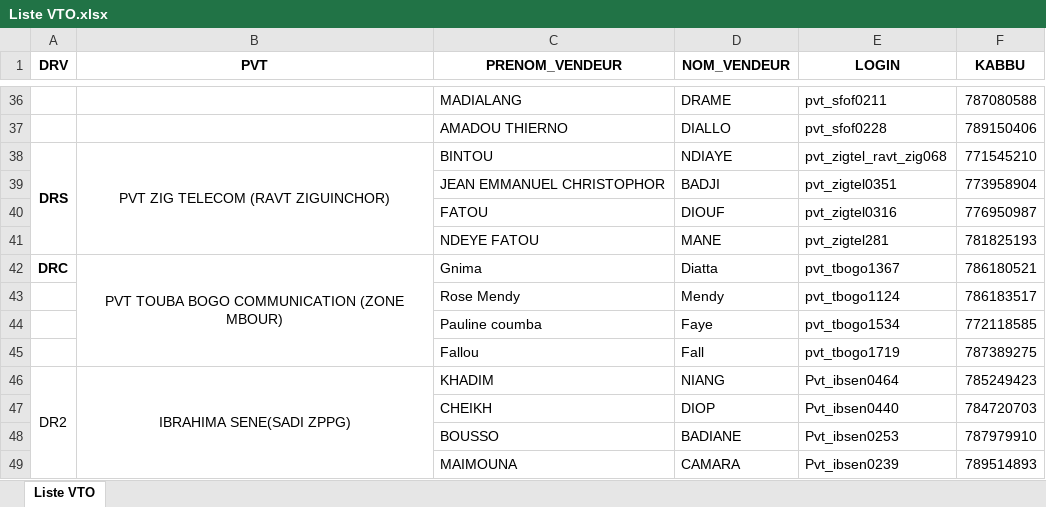
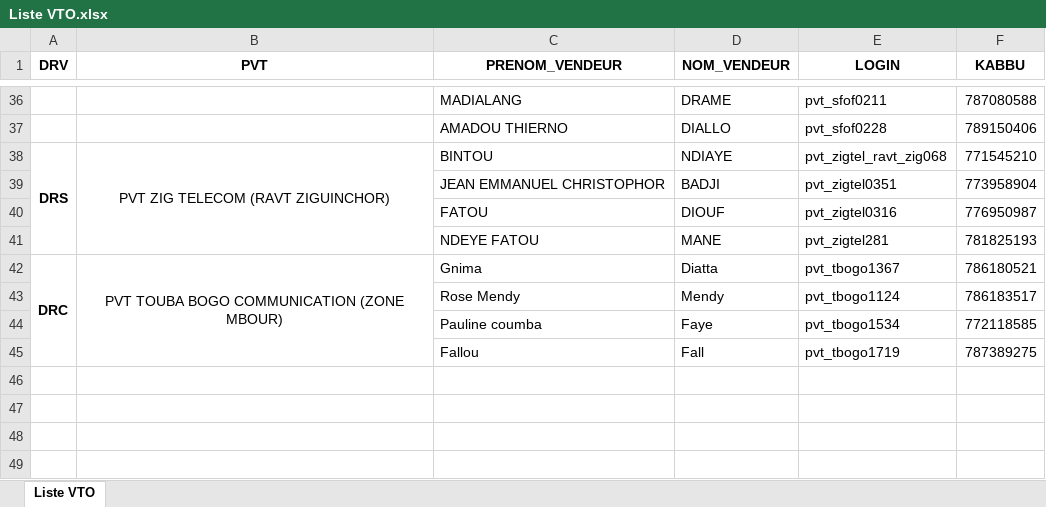
Before and after one commit to Aziz2seye/LOUMA.project, an Excel workbook: Liste VTO.xlsx, sheet Liste VTO, drawn as a sheet; only a part is shown, gaps mark what is left out; values as stored, in another font and other column widths than the file's, no borders; the diff names each change by its address in the sheet, - before the commit and + after, or states it on an @@ line.

Commit message:
ajout des vto dans leur liste

```diff
--- a/Liste VTO.xlsx (sheet Liste VTO)
+++ b/Liste VTO.xlsx (sheet Liste VTO)
+A42:A45 merged
-row 46: DR2 | IBRAHIMA SENE(SADI ZPPG) | KHADIM | NIANG | Pvt_ibsen0464 | 785249423
-row 47:  |  | CHEIKH | DIOP | Pvt_ibsen0440 | 784720703
-row 48:  |  | BOUSSO | BADIANE | Pvt_ibsen0253 | 787979910
-row 49:  |  | MAIMOUNA | CAMARA | Pvt_ibsen0239 | 789514893
```
Also changed, not shown: 1 other file.
